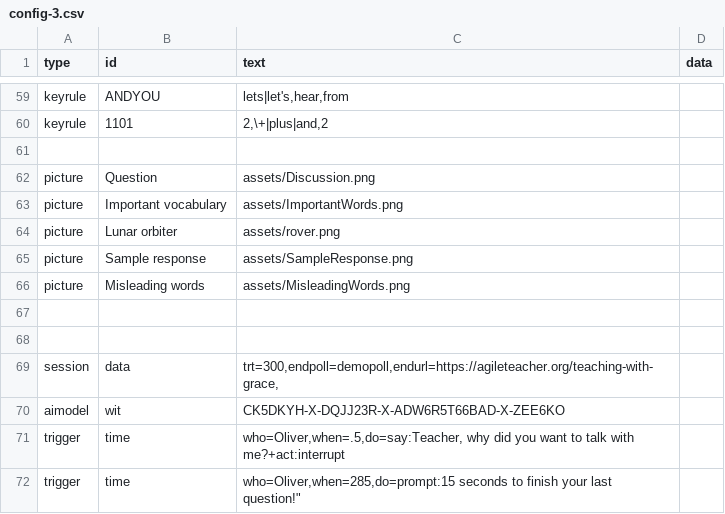
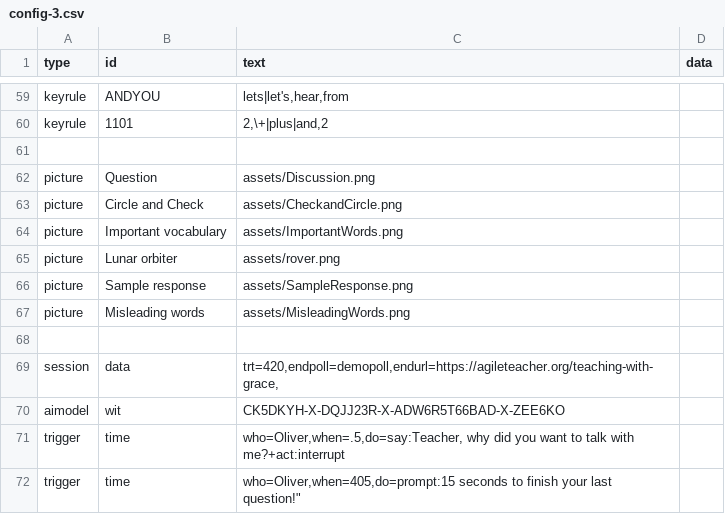
Before and after one commit to bferster/liza, a CSV file: data/config-3.csv, drawn as a sheet; only a part is shown, gaps mark what is left out.

```diff
--- a/data/config-3.csv
+++ b/data/config-3.csv
@@ -62,2 +62,3 @@ keyrule,1101,"2,\+|plus|and,2",,
 picture,Question,assets/Discussion.png
+picture,Circle and Check,assets/CheckandCircle.png
 picture,Important vocabulary,assets/ImportantWords.png
@@ -67,6 +68,5 @@ picture,Misleading words,assets/MisleadingWords.png
 
-
-session,data,"trt=300,endpoll=demopoll,endurl=https://agileteacher.org/teaching-with-grace,"
+session,data,"trt=420,endpoll=demopoll,endurl=https://agileteacher.org/teaching-with-grace,"
 aimodel,wit,"CK5DKYH-X-DQJJ23R-X-ADW6R5T66BAD-X-ZEE6KO",
 trigger,time,"who=Oliver,when=.5,do=say:Teacher, why did you want to talk with me?+act:interrupt"
-trigger,time,"who=Oliver,when=285,"do=prompt:15 seconds to finish your last question!"
+trigger,time,"who=Oliver,when=405,"do=prompt:15 seconds to finish your last question!"
```
Also changed, not shown: data/config-4.csv, data/responses-3.csv, 4 other files.
